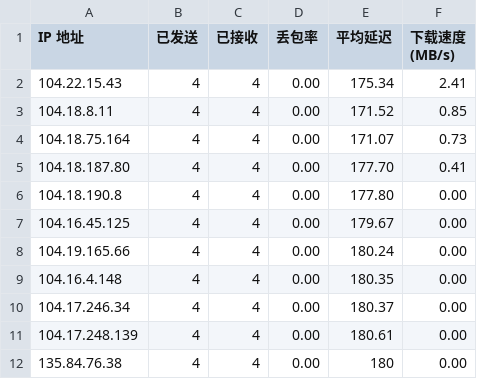
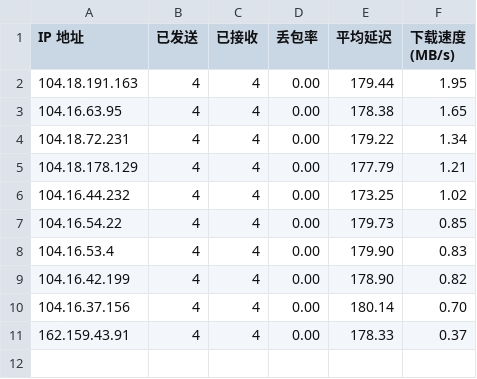
Before and after one commit to MarisaXD/ACL4SSR, a CSV file: Clash/CloudflareSpeedTest.csv, drawn as a sheet.

Commit message:
Update CloudflareSpeedTest.csv

```diff
--- a/Clash/CloudflareSpeedTest.csv
+++ b/Clash/CloudflareSpeedTest.csv
@@ -1,12 +1,11 @@
 IP 地址,已发送,已接收,丢包率,平均延迟,下载速度 (MB/s)
-104.22.15.43,4,4,0.00,175.34,2.41
-104.18.8.11,4,4,0.00,171.52,0.85
-104.18.75.164,4,4,0.00,171.07,0.73
-104.18.187.80,4,4,0.00,177.70,0.41
-104.18.190.8,4,4,0.00,177.80,0.00
-104.16.45.125,4,4,0.00,179.67,0.00
-104.19.165.66,4,4,0.00,180.24,0.00
-104.16.4.148,4,4,0.00,180.35,0.00
-104.17.246.34,4,4,0.00,180.37,0.00
-104.17.248.139,4,4,0.00,180.61,0.00
-135.84.76.38,4,4,0.00,180,0.00
+104.18.191.163,4,4,0.00,179.44,1.95
+104.16.63.95,4,4,0.00,178.38,1.65
+104.18.72.231,4,4,0.00,179.22,1.34
+104.18.178.129,4,4,0.00,177.79,1.21
+104.16.44.232,4,4,0.00,173.25,1.02
+104.16.54.22,4,4,0.00,179.73,0.85
+104.16.53.4,4,4,0.00,179.90,0.83
+104.16.42.199,4,4,0.00,178.90,0.82
+104.16.37.156,4,4,0.00,180.14,0.70
+162.159.43.91,4,4,0.00,178.33,0.37
```
